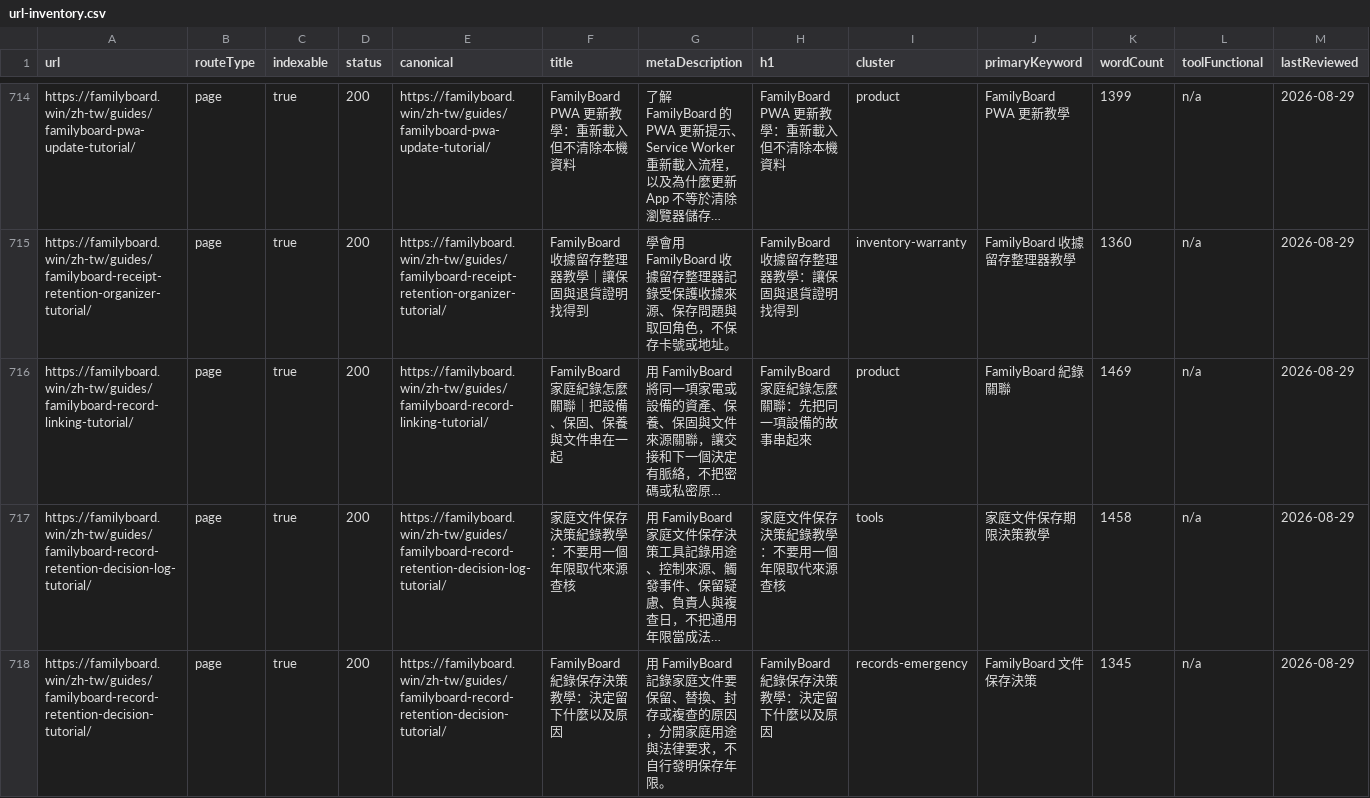
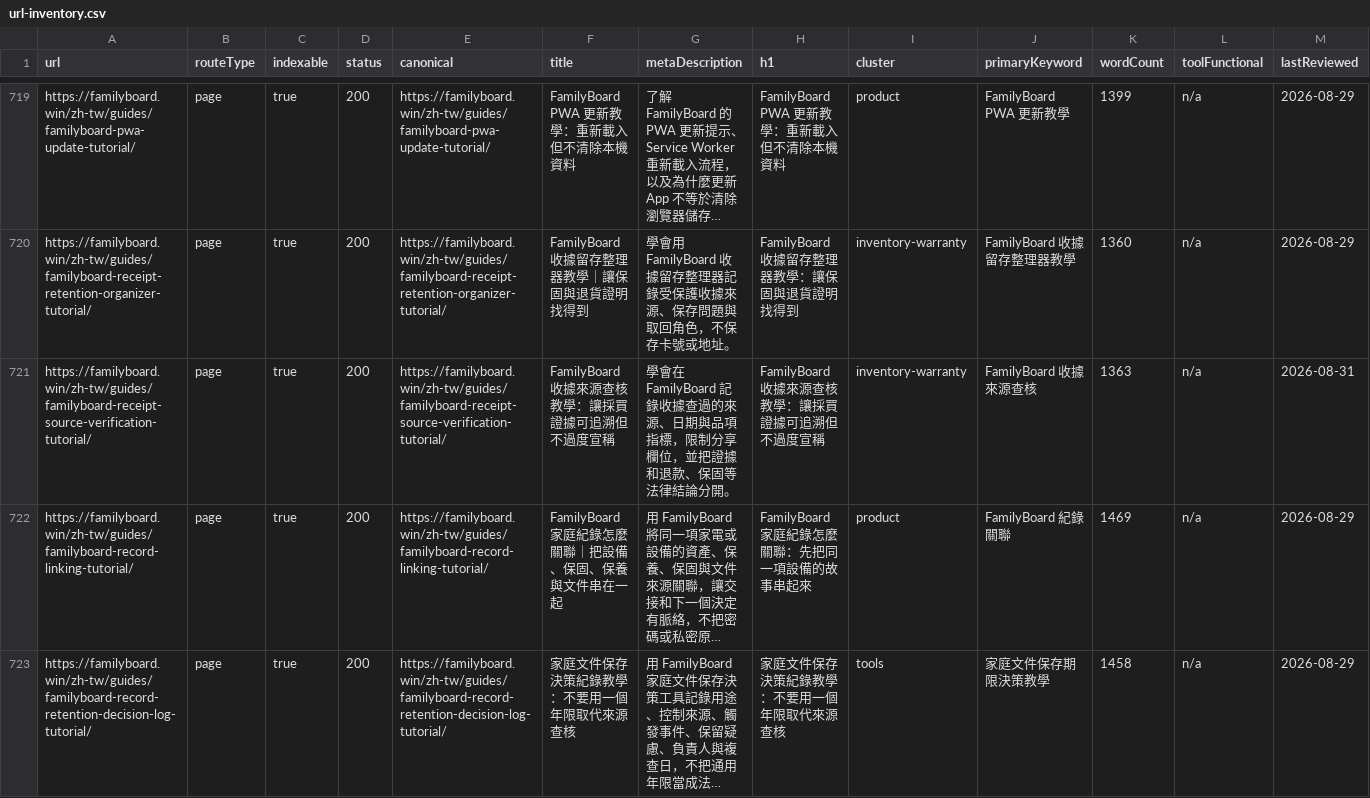
Before and after one commit to btcson66-rgb/familyboard, a CSV file: reports/url-inventory.csv, drawn as a sheet; only a part is shown, gaps mark what is left out; the shorter side is filled out with more unchanged rows; long unchanged cells end in …; the diff covers the shown part only; the diff names each change by its address in the sheet, - before the commit and + after, or states it on an @@ line.

Commit message:
feat: add dependency receipt and language tutorials

```diff
--- a/reports/url-inventory.csv
+++ b/reports/url-inventory.csv
+row 721: https://familyboard.win/zh-tw/guides/familyboard-receipt-source-verification-tutorial/ | page | true | 200 | https://familyboard.win/zh-tw/guides/familyboard-receipt-source-verification-tutorial/ | FamilyBoard 收據來源查核教學：讓採買證據可追溯但不過度宣稱 | 學會在 FamilyBoard 記錄收據查過的來源、日期與品項指標，限制分享欄位，並把證據和退款、保固等法律結論分開。 | FamilyBoard 收據來源查核教學：讓採買證據可追溯但不過度宣稱 | inventory-warranty | FamilyBoard 收據來源查核 | 1363 | n/a | 2026-08-31
```
Also changed, not shown: 5 added rows elsewhere in this file, 13 other files.
